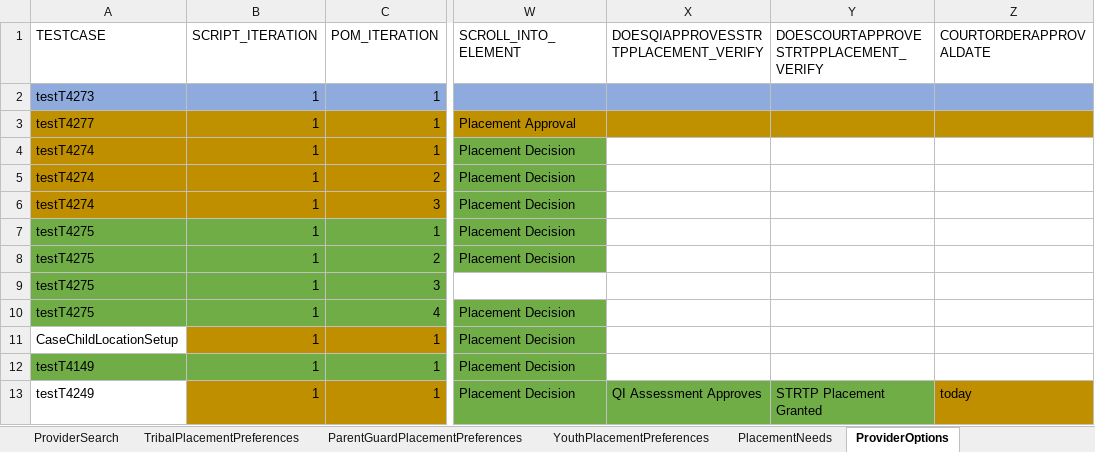
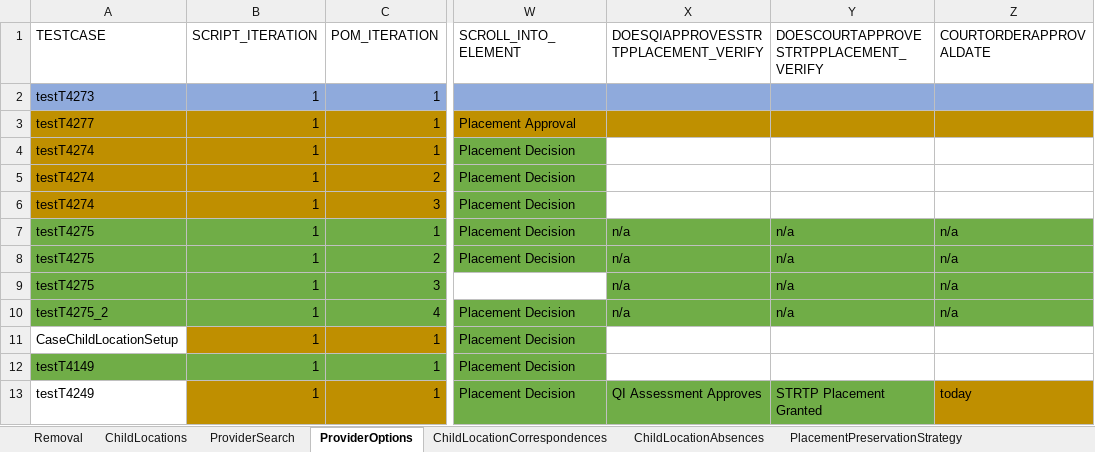
Before and after one commit to nitishhkthakur/Test_Data_repository, an Excel workbook: Placement.xlsx, sheet ProviderOptions, drawn as a sheet; only a part is shown, gaps mark what is left out; values as stored, in another font and other column widths than the file's, no borders; the diff names each change by its address in the sheet, - before the commit and + after, or states it on an @@ line.

```diff
--- a/Placement.xlsx (sheet ProviderOptions)
+++ b/Placement.xlsx (sheet ProviderOptions)
-X7:X10: (empty)
+X7:X10: n/a
-X7:Z10 fill: none
+X7:Z10 fill: #70AD47
-Y7:Y10: (empty)
+Y7:Y10: n/a
-Z7:Z10 (COURTORDERAPPROVALDATE): (empty)
+Z7:Z10 (COURTORDERAPPROVALDATE): n/a
-A10 (TESTCASE): testT4275
+A10 (TESTCASE): testT4275_2
```
Also changed, not shown: sheet ProviderSearch, sheet ChildLocationContactLogs, sheet ChildLocations, sheet ChildLocationCorrespondences, sheet RecordAlertsAndTasks, sheet BackgroundChecks, 6 more sheets, other sheet tabs.
